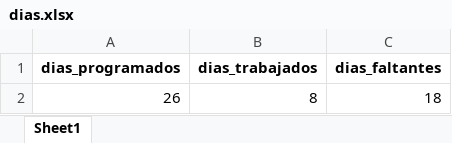
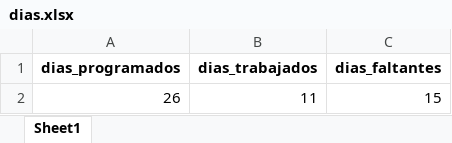
Before and after one commit to calpe20/patita_unilever, an Excel workbook: data/dias.xlsx, sheet Sheet1, drawn as a sheet; values as stored, in another font and other column widths than the file's, no borders; the diff names each change by its address in the sheet, - before the commit and + after, or states it on an @@ line.

```diff
--- a/data/dias.xlsx (sheet Sheet1)
+++ b/data/dias.xlsx (sheet Sheet1)
-B2 (dias_trabajados): 8
+B2 (dias_trabajados): 11
-C2 (dias_faltantes): 18
+C2 (dias_faltantes): 15
```
Also changed, not shown: data/actualizada.xlsx, 1 other file.
